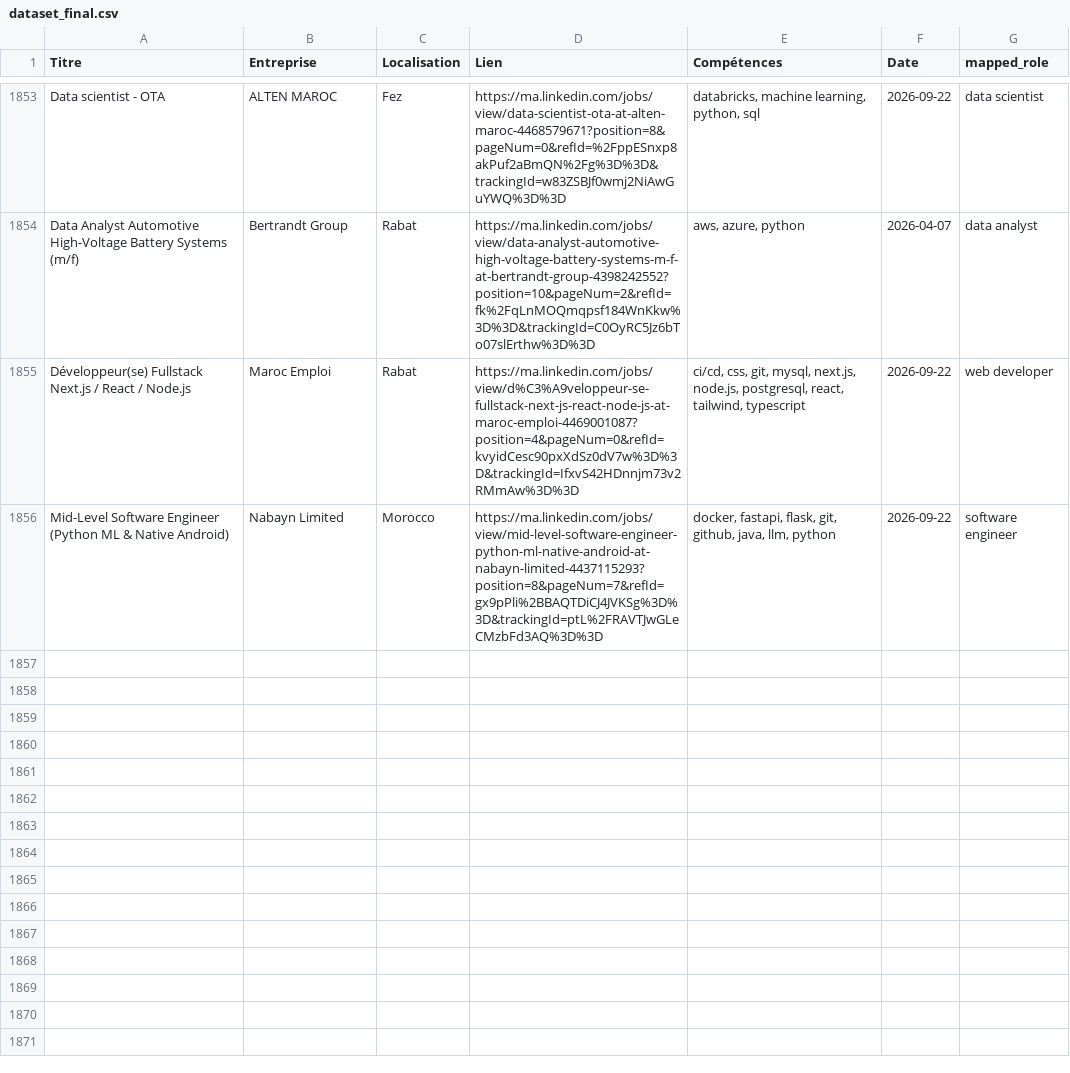
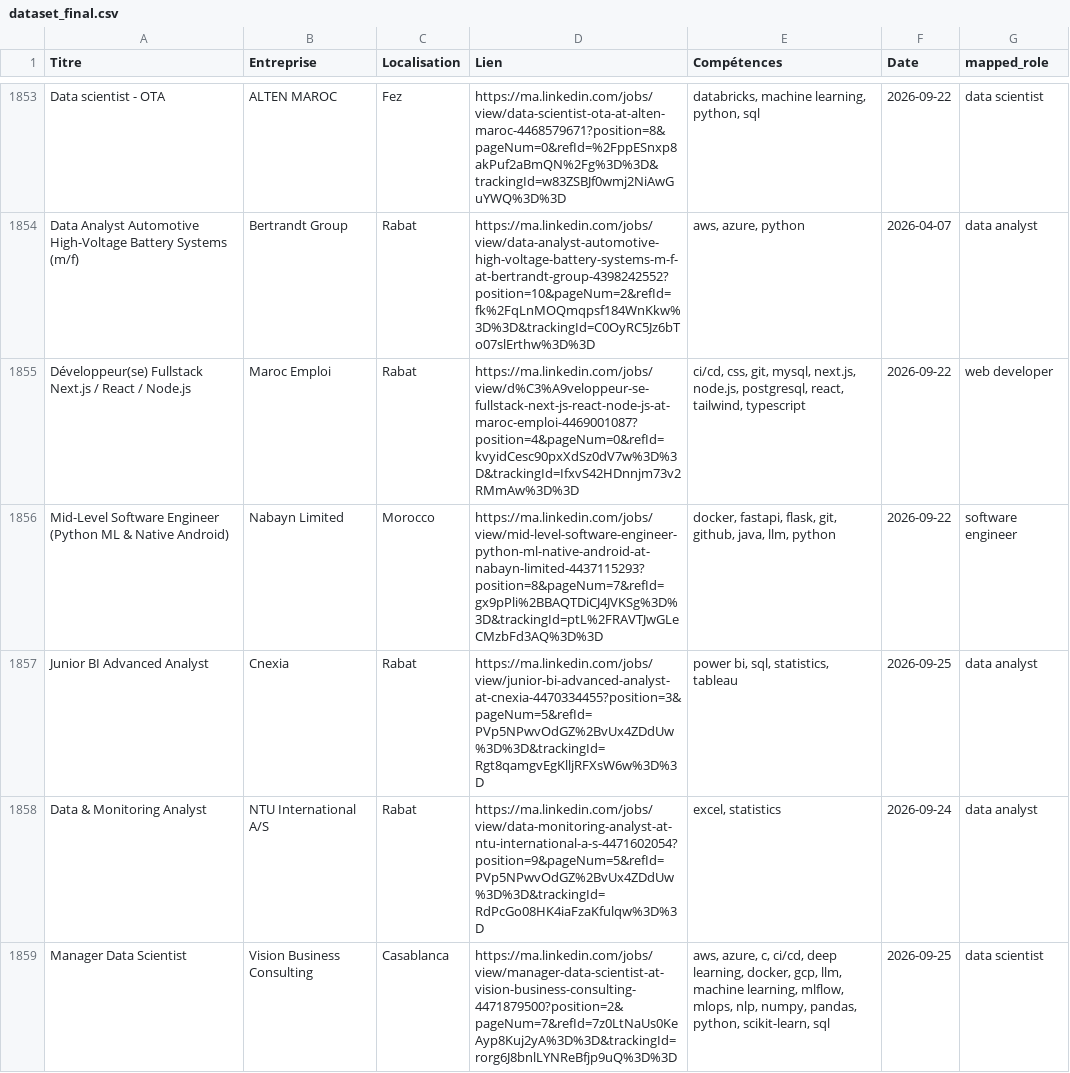
Before and after one commit to mouad-melloul/TechSight, a CSV file: data/dataset_final.csv, drawn as a sheet; only a part is shown, gaps mark what is left out; the diff names each change by its address in the sheet, - before the commit and + after, or states it on an @@ line.

```diff
--- a/data/dataset_final.csv
+++ b/data/dataset_final.csv
+row 1857: Junior BI Advanced Analyst | Cnexia | Rabat | https://ma.linkedin.com/jobs/view/junior-bi-advanced-analyst-at-cnexia-4470334455?position=3&pageNum=5&refId=PVp5NPwvOdGZ%2BvUx4ZDdUw%3D%3D&trackingId=Rgt8qamgvEgKlljRFXsW6w%3D%3D | power bi, sql, statistics, tableau | 2026-09-25 | data analyst
+row 1858: Data & Monitoring Analyst | NTU International A/S | Rabat | https://ma.linkedin.com/jobs/view/data-monitoring-analyst-at-ntu-international-a-s-4471602054?position=9&pageNum=5&refId=PVp5NPwvOdGZ%2BvUx4ZDdUw%3D%3D&trackingId=RdPcGo08HK4iaFzaKfulqw%3D%3D | excel, statistics | 2026-09-24 | data analyst
+row 1859: Manager Data Scientist | Vision Business Consulting | Casablanca | https://ma.linkedin.com/jobs/view/manager-data-scientist-at-vision-business-consulting-4471879500?position=2&pageNum=7&refId=7z0LtNaUs0KeAyp8Kuj2yA%3D%3D&trackingId=rorg6J8bnlLYNReBfjp9uQ%3D%3D | aws, azure, c, ci/cd, deep learning, docker, gcp, llm, machine learning, mlflow, mlops, nlp, numpy, pandas, python, scikit-learn, sql | 2026-09-25 | data scientist
```
